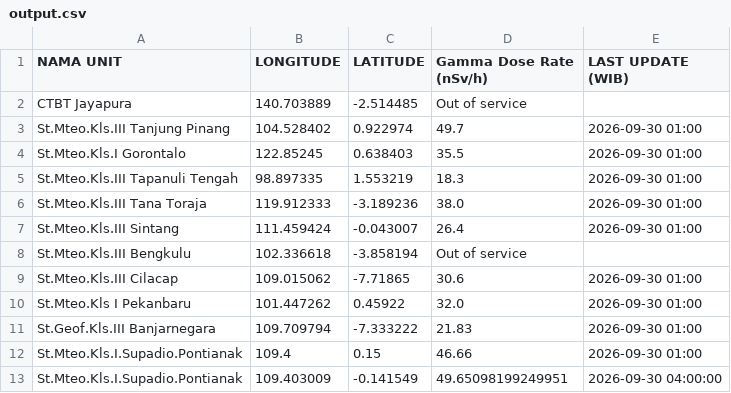
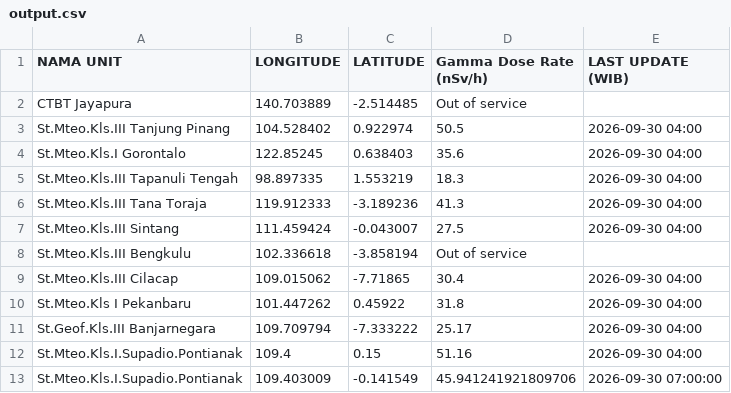
Before and after one commit to kfkndkkn/rdms, a CSV file: output.csv, drawn as a sheet.

Commit message:
Auto update 2026-09-30 07:34:28

```diff
--- a/output.csv
+++ b/output.csv
@@ -2,12 +2,12 @@ NAMA UNIT,LONGITUDE,LATITUDE,Gamma Dose Rate (nSv/h),LAST UPDATE (WIB)
 CTBT Jayapura,140.703889,-2.514485,Out of service,
-St.Mteo.Kls.III Tanjung Pinang,104.528402,0.922974,49.7,2026-09-30 01:00
-St.Mteo.Kls.I Gorontalo,122.85245,0.638403,35.5,2026-09-30 01:00
-St.Mteo.Kls.III Tapanuli Tengah,98.897335,1.553219,18.3,2026-09-30 01:00
-St.Mteo.Kls.III Tana Toraja,119.912333,-3.189236,38.0,2026-09-30 01:00
-St.Mteo.Kls.III Sintang,111.459424,-0.043007,26.4,2026-09-30 01:00
+St.Mteo.Kls.III Tanjung Pinang,104.528402,0.922974,50.5,2026-09-30 04:00
+St.Mteo.Kls.I Gorontalo,122.85245,0.638403,35.6,2026-09-30 04:00
+St.Mteo.Kls.III Tapanuli Tengah,98.897335,1.553219,18.3,2026-09-30 04:00
+St.Mteo.Kls.III Tana Toraja,119.912333,-3.189236,41.3,2026-09-30 04:00
+St.Mteo.Kls.III Sintang,111.459424,-0.043007,27.5,2026-09-30 04:00
 St.Mteo.Kls.III Bengkulu,102.336618,-3.858194,Out of service,
-St.Mteo.Kls.III Cilacap,109.015062,-7.71865,30.6,2026-09-30 01:00
-St.Mteo.Kls I Pekanbaru,101.447262,0.45922,32.0,2026-09-30 01:00
-St.Geof.Kls.III Banjarnegara,109.709794,-7.333222,21.83,2026-09-30 01:00
-St.Mteo.Kls.I.Supadio.Pontianak,109.4,0.15,46.66,2026-09-30 01:00
-St.Mteo.Kls.I.Supadio.Pontianak,109.403009,-0.141549,49.65098199249951,2026-09-30 04:00:00
+St.Mteo.Kls.III Cilacap,109.015062,-7.71865,30.4,2026-09-30 04:00
+St.Mteo.Kls I Pekanbaru,101.447262,0.45922,31.8,2026-09-30 04:00
+St.Geof.Kls.III Banjarnegara,109.709794,-7.333222,25.17,2026-09-30 04:00
+St.Mteo.Kls.I.Supadio.Pontianak,109.4,0.15,51.16,2026-09-30 04:00
+St.Mteo.Kls.I.Supadio.Pontianak,109.403009,-0.141549,45.941241921809706,2026-09-30 07:00:00
```
